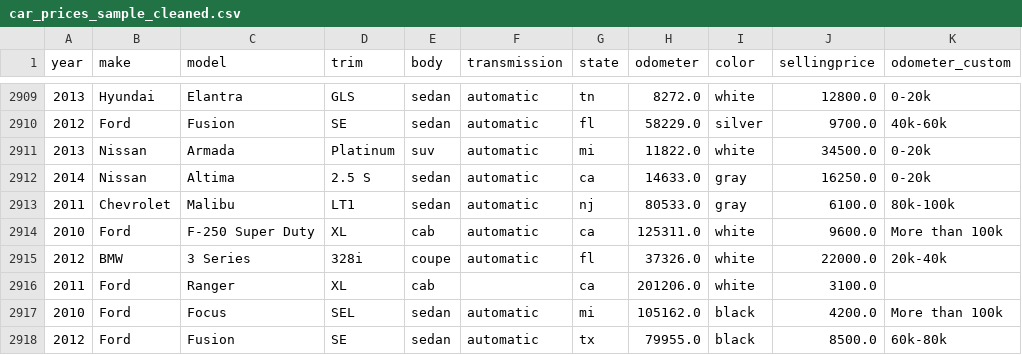
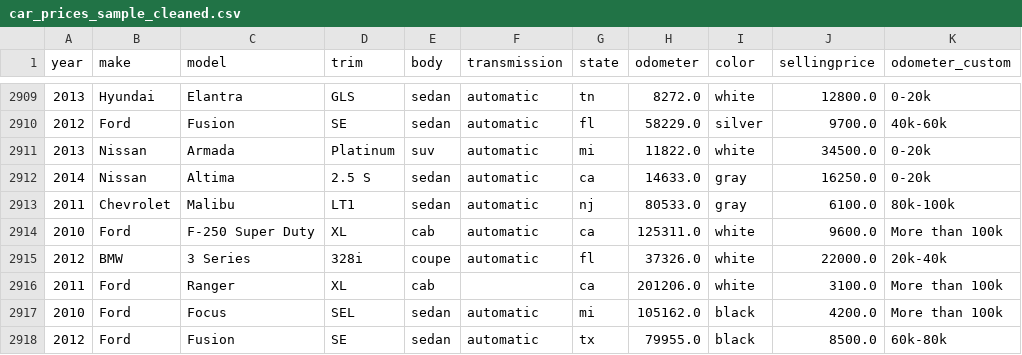
Before and after one commit to BK1147/UIUC-CS416-DataViz-Final, a CSV file: data/car_prices_sample_cleaned.csv, drawn as a sheet; only a part is shown, gaps mark what is left out.

```diff
--- a/data/car_prices_sample_cleaned.csv
+++ b/data/car_prices_sample_cleaned.csv
@@ -2915,3 +2915,3 @@ year,make,model,trim,body,transmission,state,odometer,color,sellingprice,odomete
 2012,BMW,3 Series,328i,coupe,automatic,fl,37326.0,white,22000.0,20k-40k
-2011,Ford,Ranger,XL,cab,,ca,201206.0,white,3100.0,
+2011,Ford,Ranger,XL,cab,,ca,201206.0,white,3100.0,More than 100k
 2010,Ford,Focus,SEL,sedan,automatic,mi,105162.0,black,4200.0,More than 100k
```
Also changed, not shown: 1 other file.
